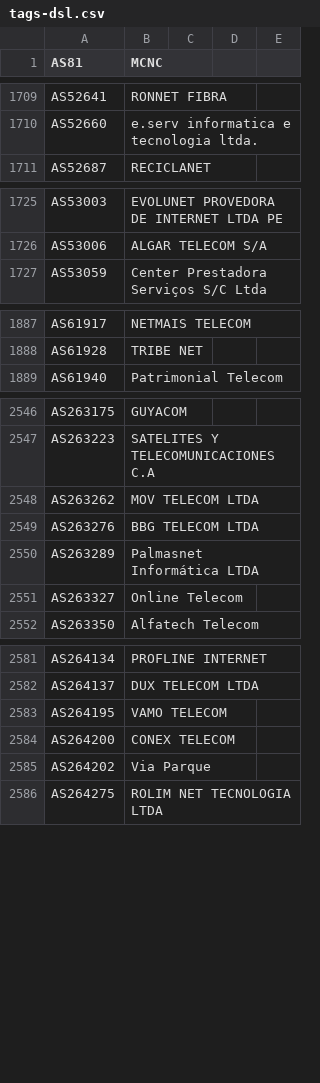
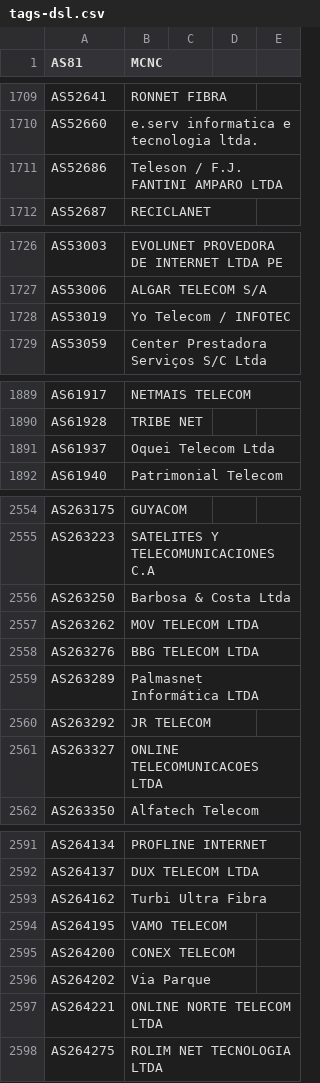
Before and after one commit to Alice39s/BGP.Tools-OpenDB, a CSV file: tags/dsl/tags-dsl.csv, drawn as a sheet; only a part is shown, gaps mark what is left out; the diff covers the shown part only.

```diff
--- a/tags/dsl/tags-dsl.csv
+++ b/tags/dsl/tags-dsl.csv
@@ -1739,2 +1739,3 @@ AS52641,RONNET FIBRA
 AS52660,e.serv informatica e tecnologia ltda.
+AS52686,Teleson / F.J. FANTINI AMPARO LTDA
 AS52687,RECICLANET
@@ -1755,2 +1756,3 @@ AS53003,EVOLUNET PROVEDORA DE INTERNET LTDA PE
 AS53006,ALGAR TELECOM S/A
+AS53019,Yo Telecom / INFOTEC
 AS53059,Center Prestadora Serviços S/C Ltda
@@ -1945,2 +1947,3 @@ AS61917,NETMAIS TELECOM
 AS61928,TRIBE NET
+AS61937,Oquei Telecom Ltda
 AS61940,Patrimonial Telecom
@@ -2604,2 +2612,3 @@ AS263175,GUYACOM
 AS263223,SATELITES Y TELECOMUNICACIONES C.A
+AS263250,Barbosa & Costa Ltda
 AS263262,MOV TELECOM LTDA
@@ -2607,3 +2616,4 @@ AS263276,BBG TELECOM LTDA
 AS263289,Palmasnet Informática LTDA
-AS263327,Online Telecom
+AS263292,JR TELECOM
+AS263327,ONLINE TELECOMUNICACOES LTDA
 AS263350,Alfatech Telecom
@@ -2639,2 +2649,3 @@ AS264134,PROFLINE INTERNET
 AS264137,DUX TELECOM LTDA
+AS264162,Turbi Ultra Fibra
 AS264195,VAMO TELECOM
@@ -2642,2 +2653,3 @@ AS264200,CONEX TELECOM
 AS264202,Via Parque
+AS264221,ONLINE NORTE TELECOM LTDA
 AS264275,ROLIM NET TECNOLOGIA LTDA
```
Also changed, not shown: 20 added rows elsewhere in this file, tags/a10k/tags-a10k.csv, tags/biznet/tags-biznet.csv, 33 other files.
